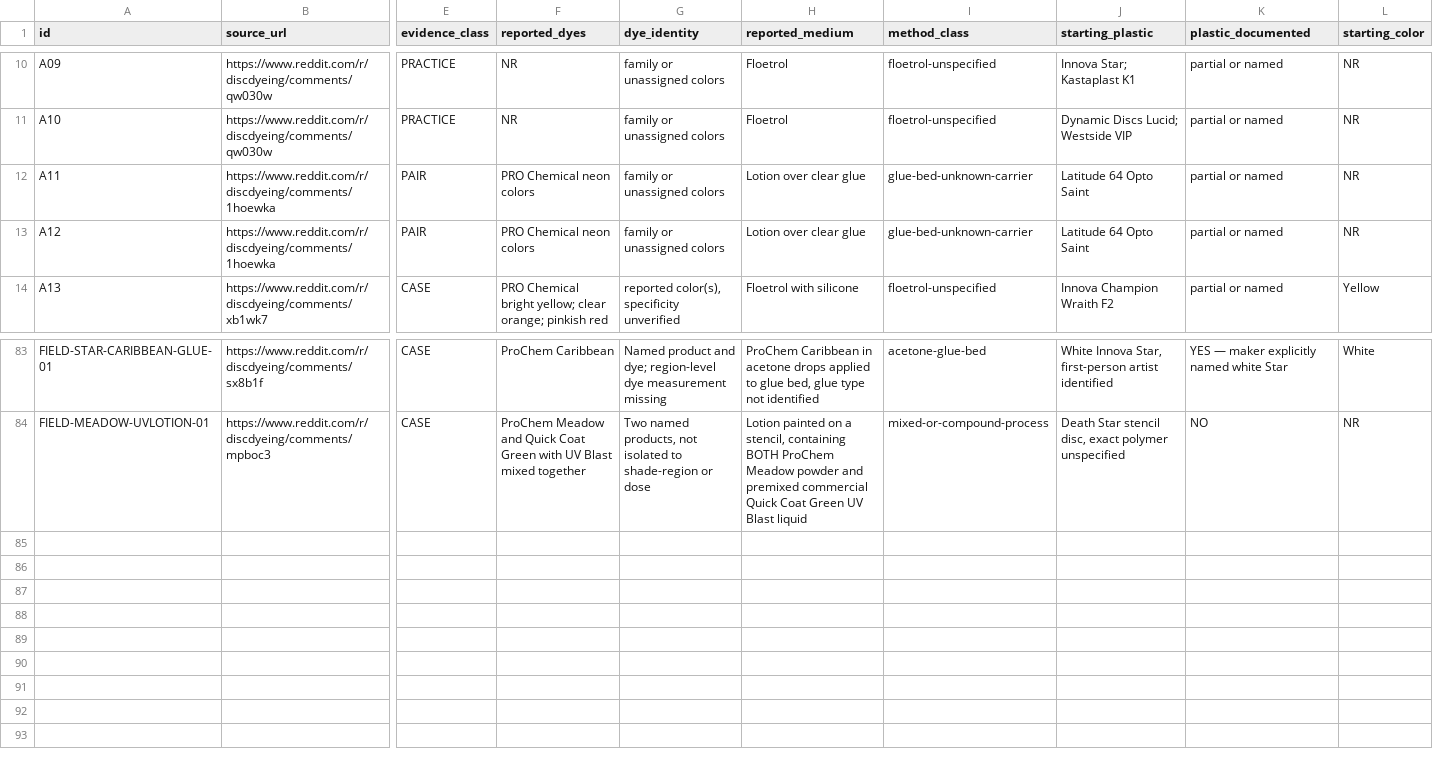
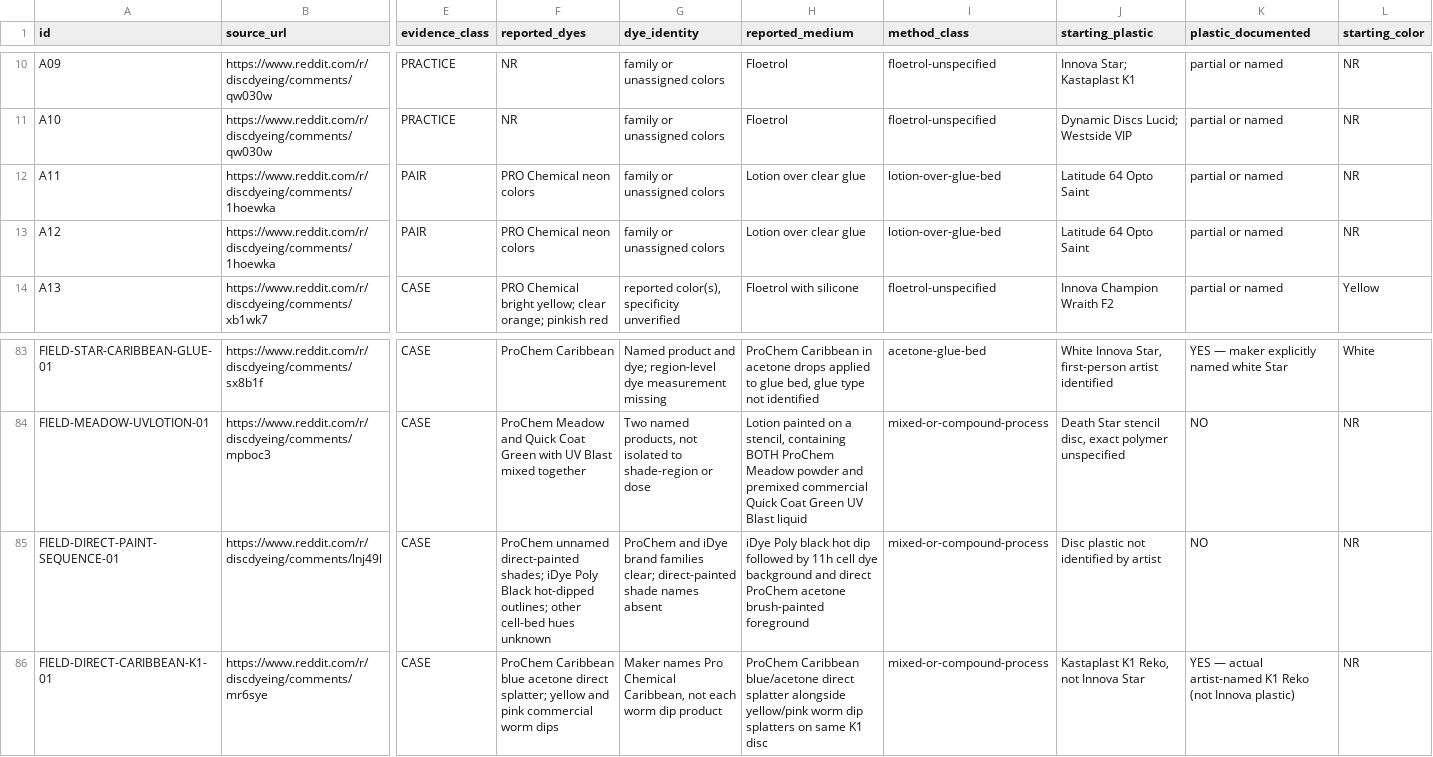
Before and after one commit to oookkkaaayyy/local-roots, a CSV file: docs/dye-studio/evidence-quality-matrix.csv, drawn as a sheet; only a part is shown, gaps mark what is left out; rows hold the shown columns only; the diff names each change by its address in the sheet, - before the commit and + after, or states it on an @@ line.

```diff
--- a/docs/dye-studio/evidence-quality-matrix.csv
+++ b/docs/dye-studio/evidence-quality-matrix.csv
-I12:I13 (method_class): glue-bed-unknown-carrier
+I12:I13 (method_class): lotion-over-glue-bed
+row 85: FIELD-DIRECT-PAINT-SEQUENCE-01 | https://www.reddit.com/r/discdyeing/comments/lnj49l | CASE | ProChem unnamed direct-painted shades; iDye Poly Black hot-dipped outlines; other cell-bed hues unknown | ProChem and iDye brand families clear; direct-painted shade names absent | iDye Poly black hot dip followed by 11h cell dye background and direct ProChem acetone brush-painted foreground | mixed-or-compound-process | Disc plastic not identified by artist | NO | NR
+row 86: FIELD-DIRECT-CARIBBEAN-K1-01 | https://www.reddit.com/r/discdyeing/comments/mr6sye | CASE | ProChem Caribbean blue acetone direct splatter; yellow and pink commercial worm dips | Maker names Pro Chemical Caribbean, not each worm dip product | ProChem Caribbean blue/acetone direct splatter alongside yellow/pink worm dip splatters on same K1 disc | mixed-or-compound-process | Kastaplast K1 Reko, not Innova Star | YES — actual artist-named K1 Reko (not Innova plastic) | NR
```
